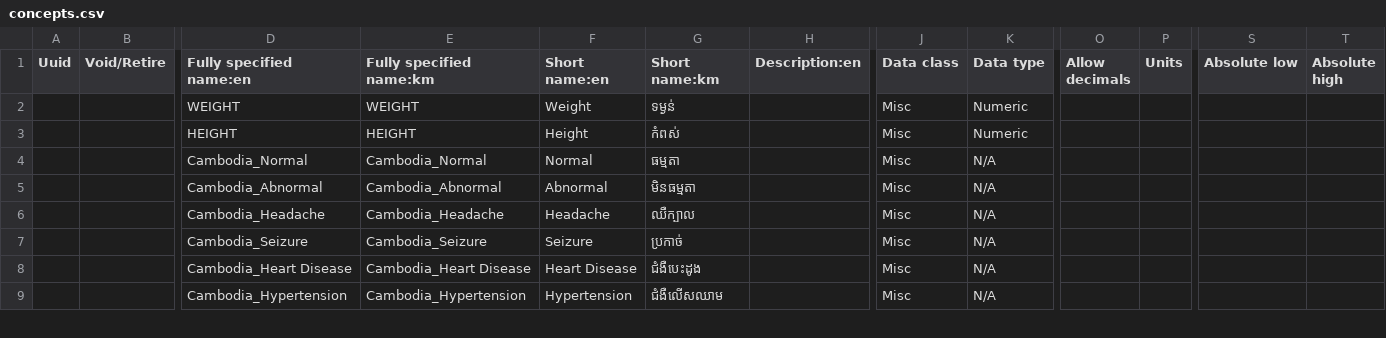
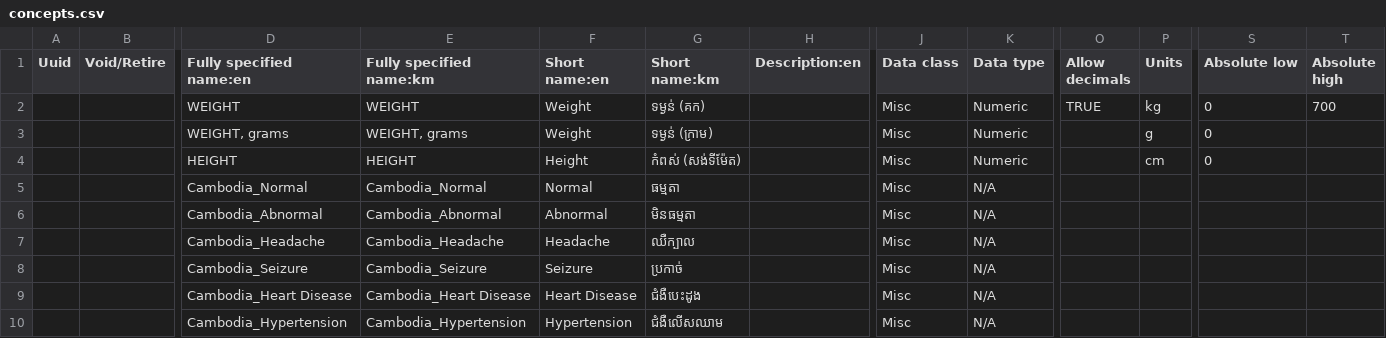
Before and after one commit to rbuisson/openmrs-config-omrs2018, a CSV file: configuration/concepts/concepts.csv, drawn as a sheet; only a part is shown, gaps mark what is left out; addresses are those after the commit; rows hold the shown columns only; the diff names each change by its address in the sheet, - before the commit and + after, or states it on an @@ line.

Commit message:
TLC-52: Add answers for contraception and PNC delivery, modify ANC and PNC weight units
	renamed:    configuration/concepts/birth spacing form.csv -> configuration/concepts/birth_spacing_form.csv
	modified:   configuration/concepts/concepts.csv
	modified:   configuration/concepts/pnc_form.csv

```diff
--- a/configuration/concepts/concepts.csv
+++ b/configuration/concepts/concepts.csv
-G2 (Short name:km): ទម្ងន់
+G2 (Short name:km): ទម្ងន់ (គក)
-O2 (Allow decimals): (empty)
+O2 (Allow decimals): TRUE
-P2 (Units): (empty)
+P2 (Units): kg
-S2 (Absolute low): (empty)
+S2 (Absolute low): 0
-T2 (Absolute high): (empty)
+T2 (Absolute high): 700
+row 3:  |  | WEIGHT, grams | WEIGHT, grams | Weight | ទម្ងន់ (ក្រាម) |  | Misc | Numeric |  | g | 0
-G4 (Short name:km): កំពស់
+G4 (Short name:km): កំពស់ (សង់ទីម៉ែត)
-P4 (Units): (empty)
+P4 (Units): cm
-S4 (Absolute low): (empty)
+S4 (Absolute low): 0
```
Also changed, not shown: configuration/concepts/pnc_form.csv, 2 other files.
